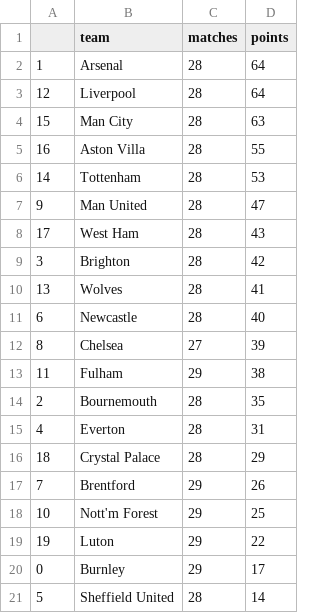
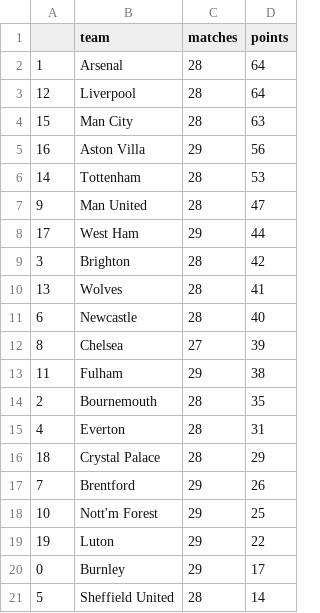
Before and after one commit to AndresNavarrete/football_predictor, a CSV file: data/forecast/current_standings.csv, drawn as a sheet.

```diff
--- a/data/forecast/current_standings.csv
+++ b/data/forecast/current_standings.csv
@@ -4,6 +4,6 @@
 15,Man City,28,63
-16,Aston Villa,28,55
+16,Aston Villa,29,56
 14,Tottenham,28,53
 9,Man United,28,47
-17,West Ham,28,43
+17,West Ham,29,44
 3,Brighton,28,42
```
Also changed, not shown: data/forecast/standings.csv, data/ml/fixture.csv, 2 other files.
